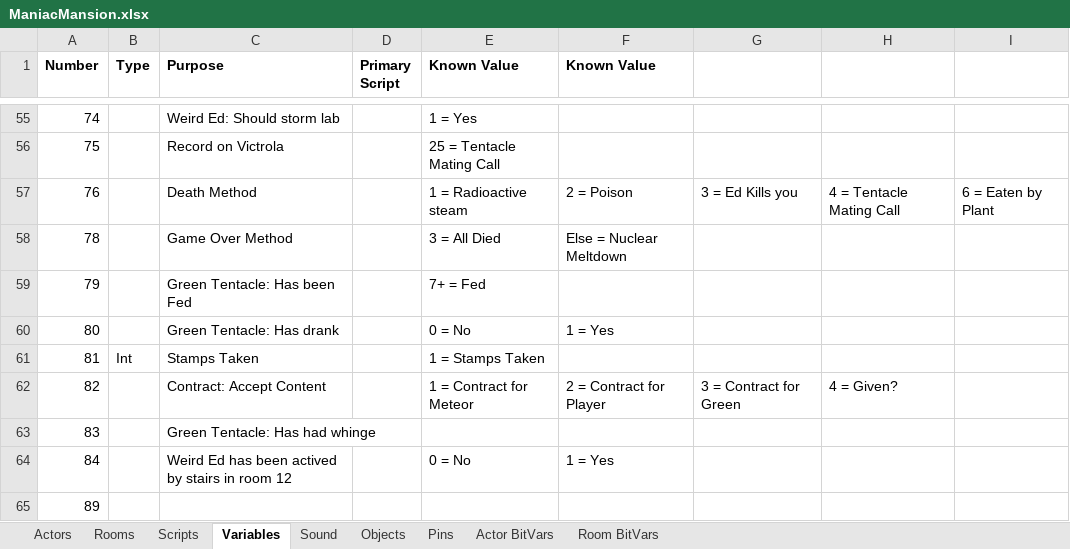
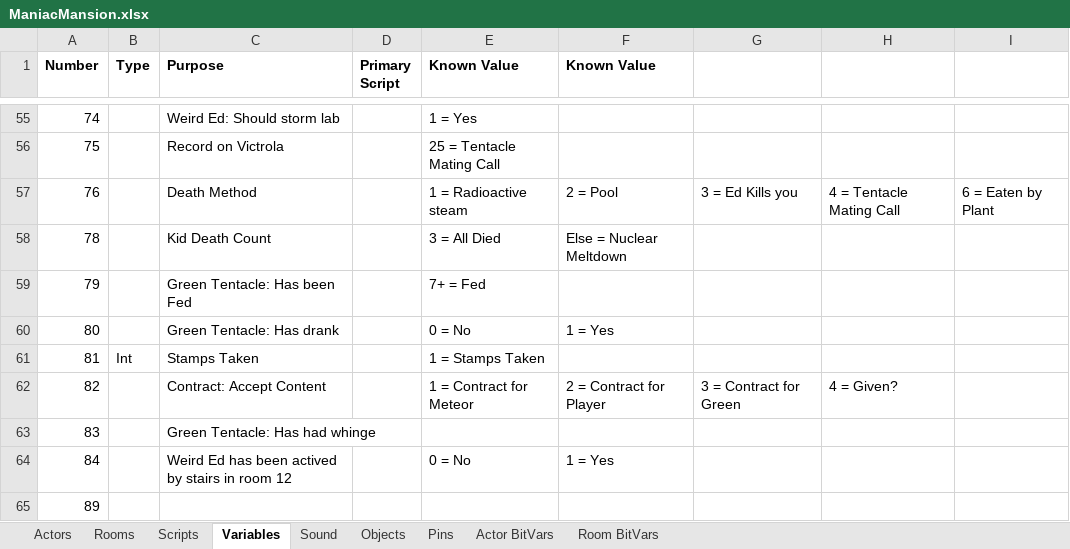
Before and after one commit to segrax/Maniac.Mansion.Disassembly, an Excel workbook: ManiacMansion.xlsx, sheet Variables, drawn as a sheet; only a part is shown, gaps mark what is left out; values as stored, in another font and other column widths than the file's, no borders; the diff names each change by its address in the sheet, - before the commit and + after, or states it on an @@ line.

Commit message:
Cutscene: Kid Dies (script-56) Microwave: Put item in (script-54)
 < Delays 3600 then Stops > (script-55)

```diff
--- a/ManiacMansion.xlsx (sheet Variables)
+++ b/ManiacMansion.xlsx (sheet Variables)
-F57 (Known Value): 2 = Poison
+F57 (Known Value): 2 = Pool
-C58 (Purpose): Game Over Method
+C58 (Purpose): Kid Death Count
```
Also changed, not shown: 1 other file.
